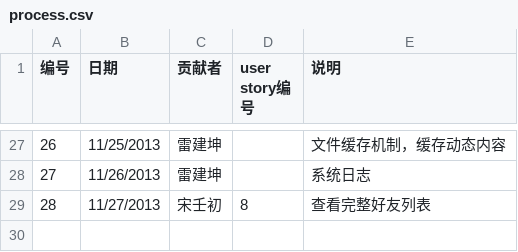
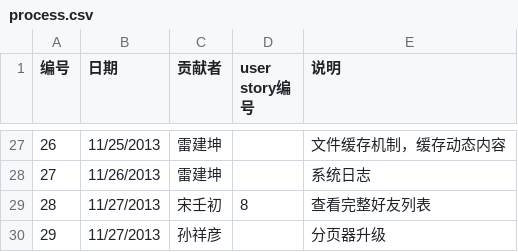
Before and after one commit to Raysmond/FDUGroup, a CSV file: docs/process.csv, drawn as a sheet; only a part is shown, gaps mark what is left out; the diff names each change by its address in the sheet, - before the commit and + after, or states it on an @@ line.

```diff
--- a/docs/process.csv
+++ b/docs/process.csv
+row 30: 29 | 11/27/2013 | 孙祥彦 |  | 分页器升级
```
Also changed, not shown: 1 other file.
